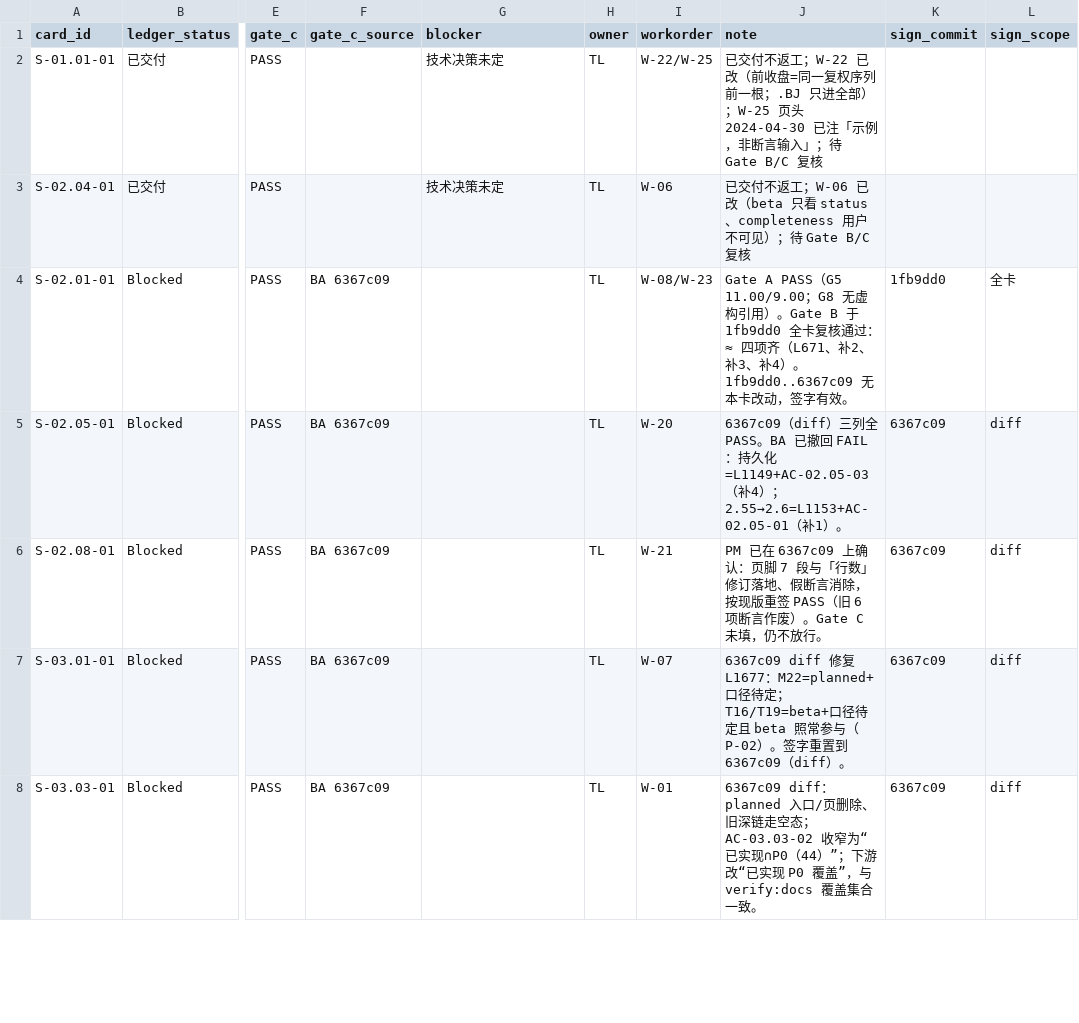
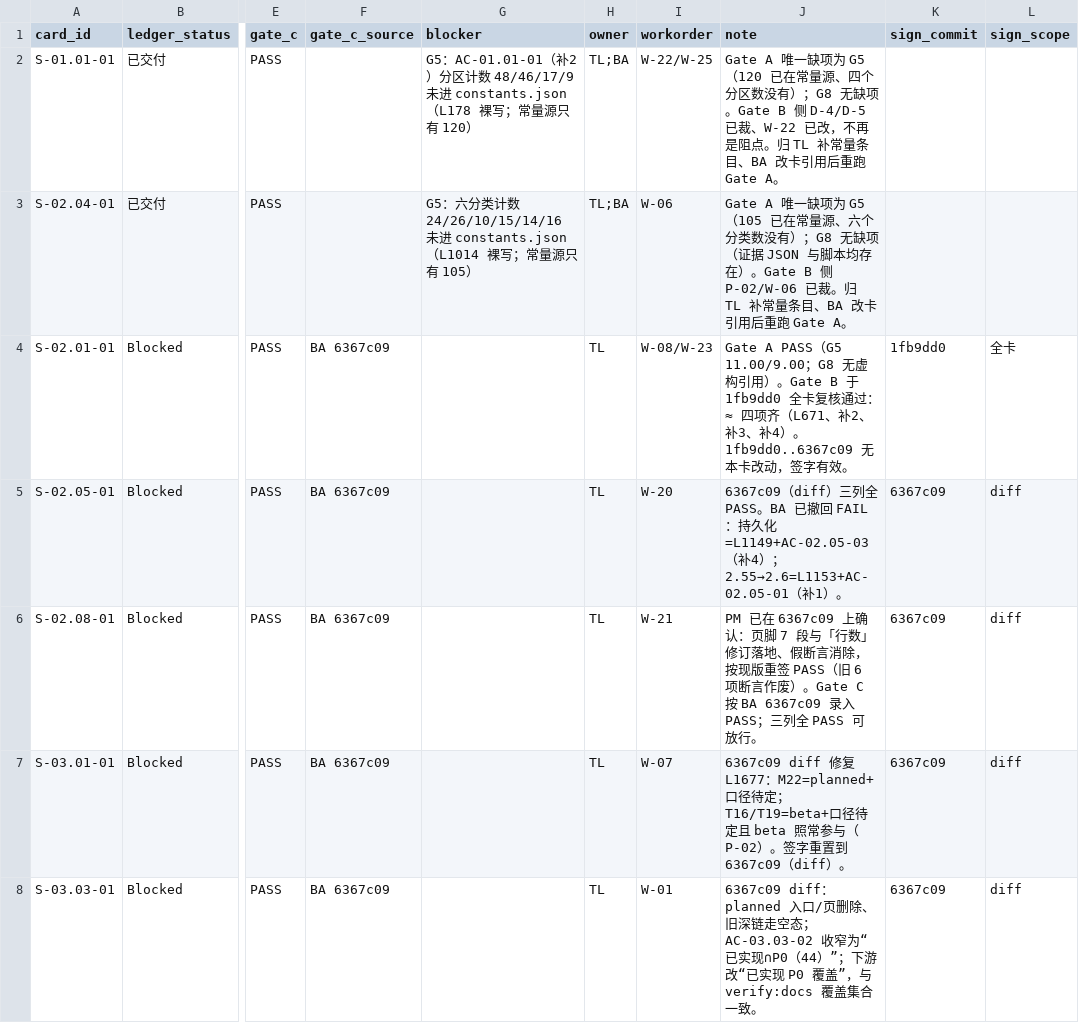
Before and after one commit to man-want-fly/aka, a CSV file: docs/qa/aka-card-gate-log-v0.1.csv, drawn as a sheet; only a part is shown, gaps mark what is left out; the diff covers the shown part only; the diff names each change by its address in the sheet, - before the commit and + after, or states it on an @@ line.

Commit message:
记录 a846473 两卡重签与 1dd77ee 复核；补 Gate A 缺项与放行版本制度
- gate-log：S-03.04-02 / S-06.01-01 记 a846473/diff PASS 并标 Gate C 来源；补记 1dd77ee 复核不影响判据
- gate-log：S-01.01-01 / S-02.04-01 的 Gate A FAIL 归位为 G5 裸计数缺项
- 审计报告：4.7.1 增第 7、8 条制度；4.6 汇总改为「卡号 | A/B/C | sign_commit | 是否漂移」

```diff
--- a/docs/qa/aka-card-gate-log-v0.1.csv
+++ b/docs/qa/aka-card-gate-log-v0.1.csv
-G2 (blocker): 技术决策未定
+G2 (blocker): G5：AC-01.01-01（补2）分区计数 48/46/17/9 未进 constants.json（L178 裸写；常量源只有 120）
-H2:H3 (owner): TL
+H2:H3 (owner): TL;BA
-J2 (note): 已交付不返工；W-22 已改（前收盘=同一复权序列前一根；.BJ 只进全部）；W-25 页头 2024-04-30 已注「示例，非断言输入」；待 Gate B/C 复核
+J2 (note): Gate A 唯一缺项为 G5（120 已在常量源、四个分区数没有）；G8 无缺项。Gate B 侧 D-4/D-5 已裁、W-22 已改，不再是阻点。归 TL 补常量条目、BA 改卡引用后重跑 Gate A。
-G3 (blocker): 技术决策未定
+G3 (blocker): G5：六分类计数 24/26/10/15/14/16 未进 constants.json（L1014 裸写；常量源只有 105）
-J3 (note): 已交付不返工；W-06 已改（beta 只看 status、completeness 用户不可见）；待 Gate B/C 复核
+J3 (note): Gate A 唯一缺项为 G5（105 已在常量源、六个分类数没有）；G8 无缺项（证据 JSON 与脚本均存在）。Gate B 侧 P-02/W-06 已裁。归 TL 补常量条目、BA 改卡引用后重跑 Gate A。
-J6 (note): …）。Gate C 未填，仍不放行。
+J6 (note): …）。Gate C 按 BA 6367c09 录入 PASS；三列全 PASS 可放行。
```
Also changed, not shown: 14 edited cells elsewhere in this file, 1 other file.
